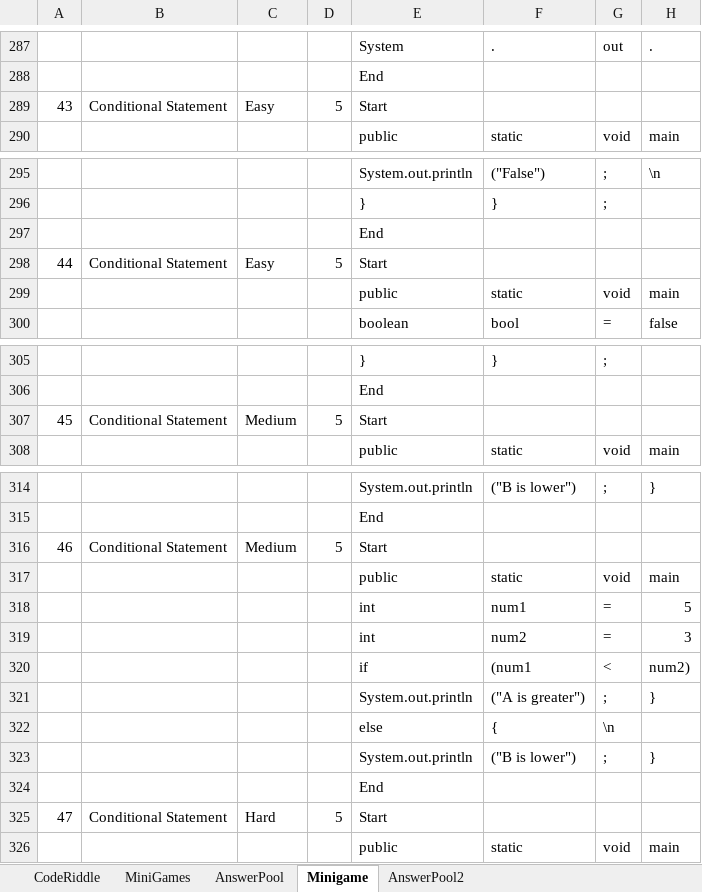
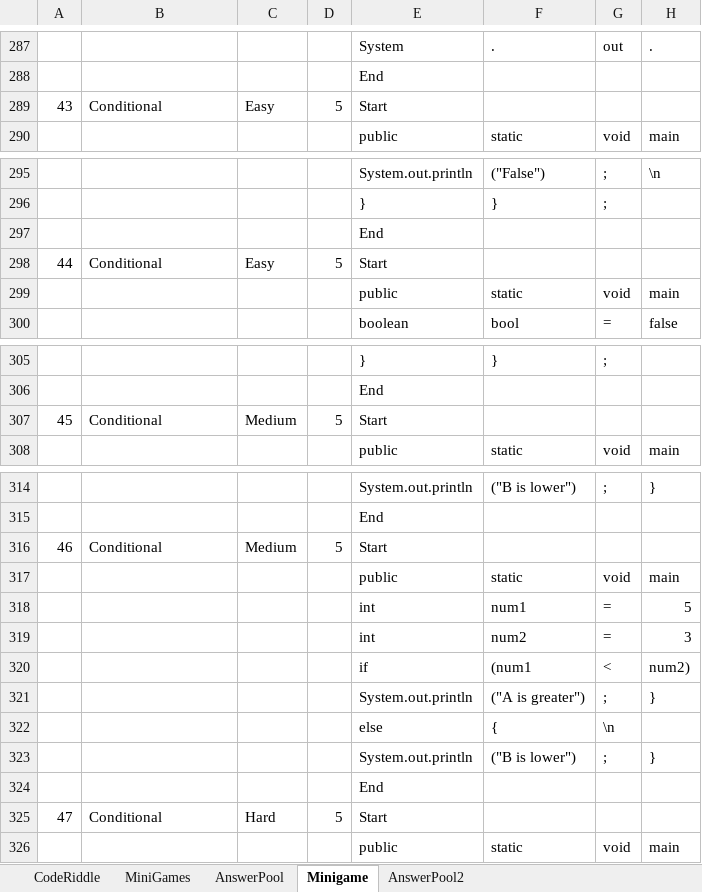
Before and after one commit to fernandezaaron/CodexLearning, an Excel workbook: assets/excel/Minigames.xlsx, sheet Minigame, drawn as a sheet; only a part is shown, gaps mark what is left out; values as stored, in another font and other column widths than the file's, no borders; the diff covers the shown part only; the diff names each change by its address in the sheet, - before the commit and + after, or states it on an @@ line.

```diff
--- a/assets/excel/Minigames.xlsx (sheet Minigame)
+++ b/assets/excel/Minigames.xlsx (sheet Minigame)
-B289: Conditional Statement
+B289: Conditional
-B298: Conditional Statement
+B298: Conditional
-B307: Conditional Statement
+B307: Conditional
-B316: Conditional Statement
+B316: Conditional
-B325: Conditional Statement
+B325: Conditional
```
Also changed, not shown: 84 added rows, 4 removed rows, 7 edited cells and row numbers in column A elsewhere in this sheet, 11 other files.
